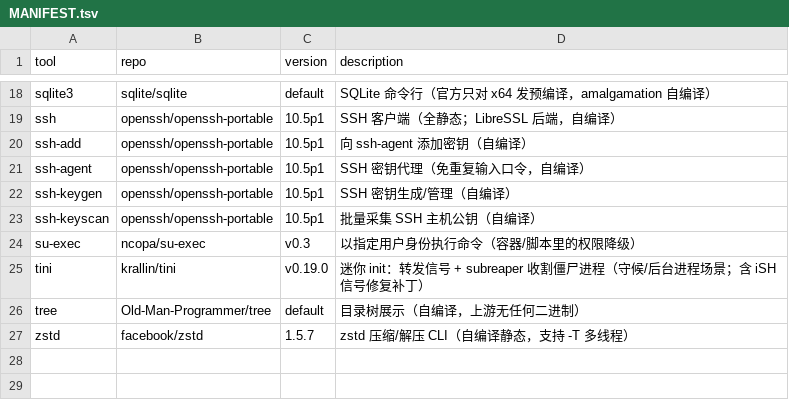
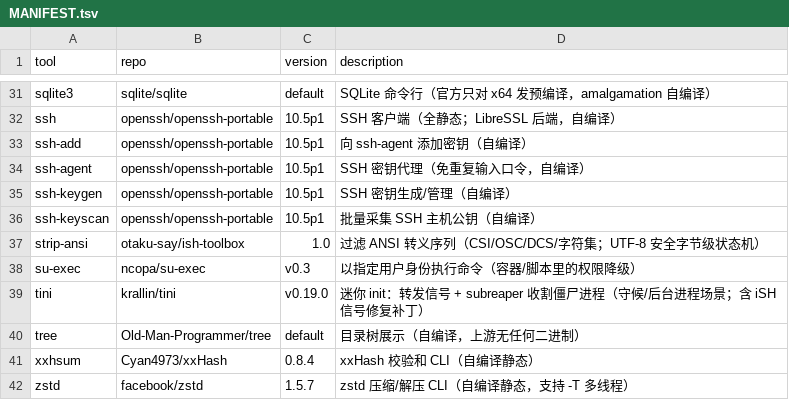
Before and after one commit to otaku-say/ish-toolbox, a TSV file: MANIFEST.tsv, drawn as a sheet; only a part is shown, gaps mark what is left out; the diff covers the shown part only.

```diff
--- a/MANIFEST.tsv
+++ b/MANIFEST.tsv
@@ -23,2 +36,3 @@ ssh-keygen	openssh/openssh-portable	10.5p1	SSH 密钥生成/管理（自编译
 ssh-keyscan	openssh/openssh-portable	10.5p1	批量采集 SSH 主机公钥（自编译）
+strip-ansi	otaku-say/ish-toolbox	1.0	过滤 ANSI 转义序列（CSI/OSC/DCS/字符集；UTF-8 安全字节级状态机）
 su-exec	ncopa/su-exec	v0.3	以指定用户身份执行命令（容器/脚本里的权限降级）
@@ -26,2 +40,3 @@ tini	krallin/tini	v0.19.0	迷你 init：转发信号 + subreaper 收割僵尸进
 tree	Old-Man-Programmer/tree	default	目录树展示（自编译，上游无任何二进制）
+xxhsum	Cyan4973/xxHash	0.8.4	xxHash 校验和 CLI（自编译静态）
 zstd	facebook/zstd	1.5.7	zstd 压缩/解压 CLI（自编译静态，支持 -T 多线程）
```
Also changed, not shown: 15 added rows and 2 removed rows elsewhere in this file, 7 other files.
